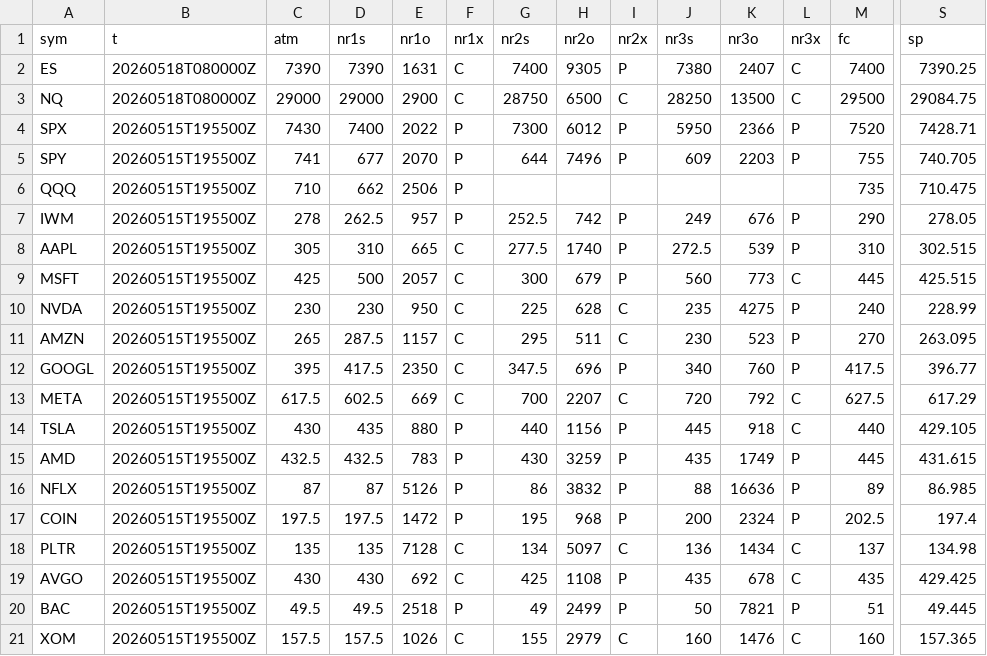
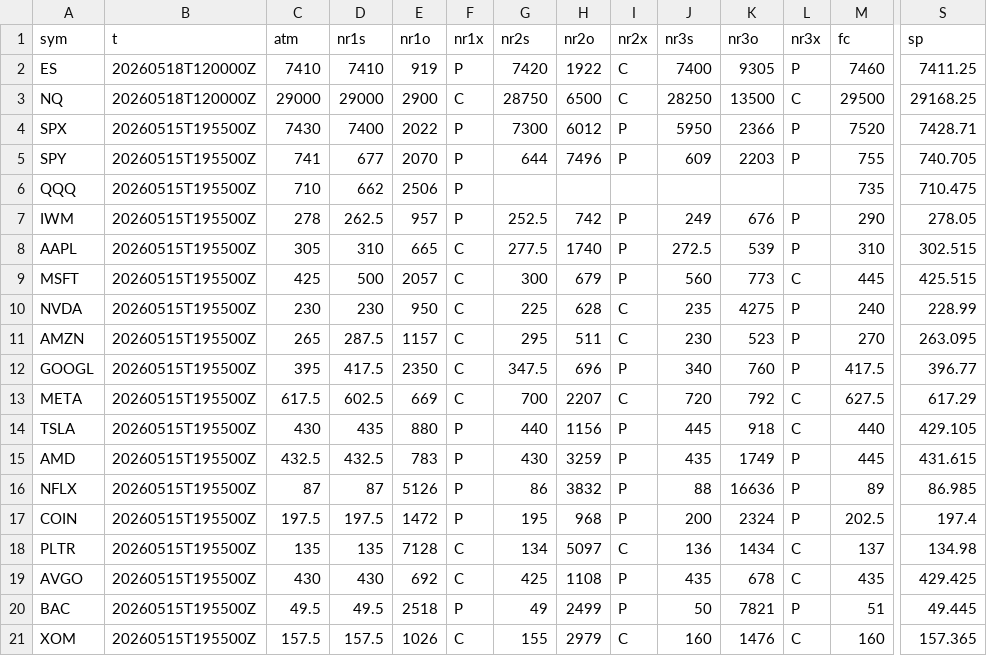
Before and after one commit to SPXOmega/quiet-heron-publisher, a CSV file: all.csv, drawn as a sheet; only a part is shown, gaps mark what is left out; the diff covers the shown part only; the diff names each change by its address in the sheet, - before the commit and + after, or states it on an @@ line.

Commit message:
update

```diff
--- a/all.csv
+++ b/all.csv
-B2:B3 (t): 20260518T080000Z
+B2:B3 (t): 20260518T120000Z
-C2 (atm): 7390
+C2 (atm): 7410
-D2 (nr1s): 7390
+D2 (nr1s): 7410
-E2 (nr1o): 1631
+E2 (nr1o): 919
-F2 (nr1x): C
+F2 (nr1x): P
-G2 (nr2s): 7400
+G2 (nr2s): 7420
-H2 (nr2o): 9305
+H2 (nr2o): 1922
-I2 (nr2x): P
+I2 (nr2x): C
-J2 (nr3s): 7380
+J2 (nr3s): 7400
-K2 (nr3o): 2407
+K2 (nr3o): 9305
-L2 (nr3x): C
+L2 (nr3x): P
-M2 (fc): 7400
+M2 (fc): 7460
-S2 (sp): 7390.25
+S2 (sp): 7411.25
-S3 (sp): 29084.75
+S3 (sp): 29168.25
```
Also changed, not shown: 2 edited cells elsewhere in this file.
